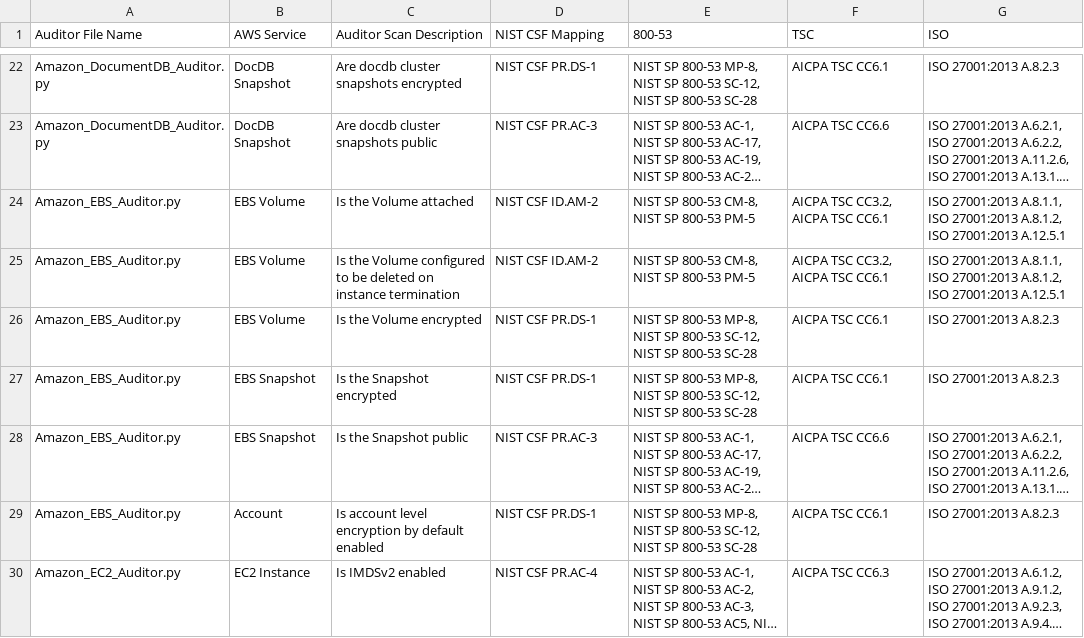
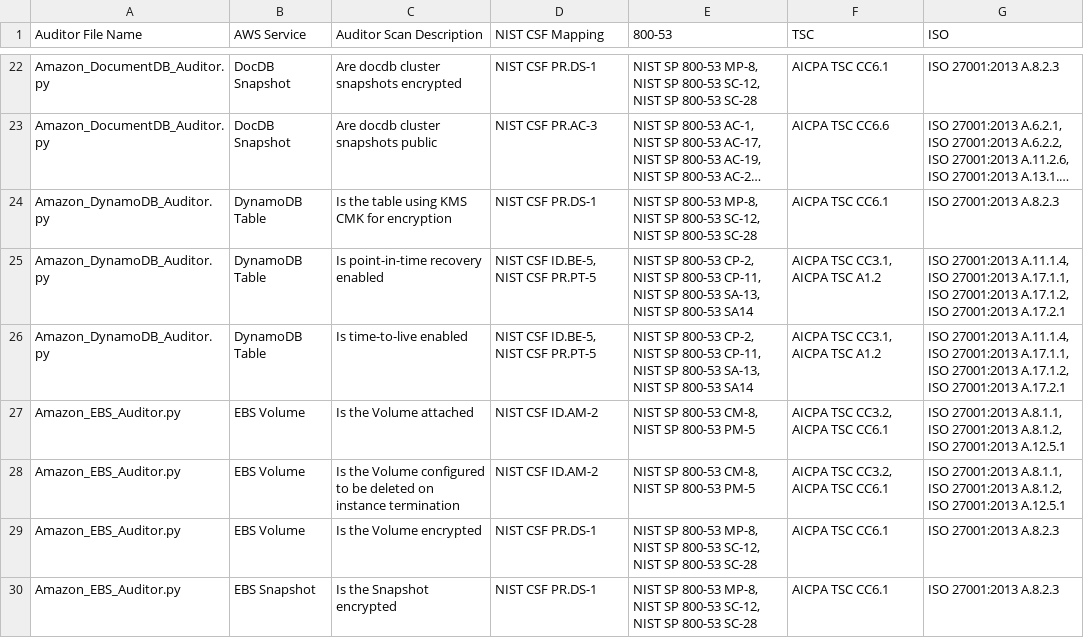
Before and after one commit to jonrau1/ElectricEye, a CSV file: compliance-mapping/electriceye-auditor-compliance-mapping.csv, drawn as a sheet; only a part is shown, gaps mark what is left out; the shorter side is filled out with more unchanged rows; long unchanged cells end in …; the diff names each change by its address in the sheet, - before the commit and + after, or states it on an @@ line.

Commit message:
Add DynamoDB auditor with 3 checks. Remove XLS backup of compliance checks

```diff
--- a/compliance-mapping/electriceye-auditor-compliance-mapping.csv
+++ b/compliance-mapping/electriceye-auditor-compliance-mapping.csv
+row 24: Amazon_DynamoDB_Auditor.py | DynamoDB Table | Is the table using KMS CMK for encryption | NIST CSF PR.DS-1 | NIST SP 800-53 MP-8, NIST SP 800-53 SC-12, NIST SP 800-53 SC-28 | AICPA TSC CC6.1 | ISO 27001:2013 A.8.2.3
+row 25: Amazon_DynamoDB_Auditor.py | DynamoDB Table | Is point-in-time recovery enabled | NIST CSF ID.BE-5, NIST CSF PR.PT-5 | NIST SP 800-53 CP-2, NIST SP 800-53 CP-11, NIST SP 800-53 SA-13, NIST SP 800-53 SA14 | AICPA TSC CC3.1, AICPA TSC A1.2 | ISO 27001:2013 A.11.1.4, ISO 27001:2013 A.17.1.1, ISO 27001:2013 A.17.1.2, ISO 27001:2013 A.17.2.1
+row 26: Amazon_DynamoDB_Auditor.py | DynamoDB Table | Is time-to-live enabled | NIST CSF ID.BE-5, NIST CSF PR.PT-5 | NIST SP 800-53 CP-2, NIST SP 800-53 CP-11, NIST SP 800-53 SA-13, NIST SP 800-53 SA14 | AICPA TSC CC3.1, AICPA TSC A1.2 | ISO 27001:2013 A.11.1.4, ISO 27001:2013 A.17.1.1, ISO 27001:2013 A.17.1.2, ISO 27001:2013 A.17.2.1
```
Also changed, not shown: 7 other files.
